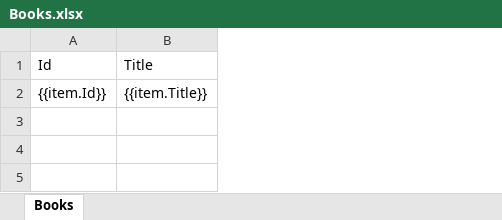
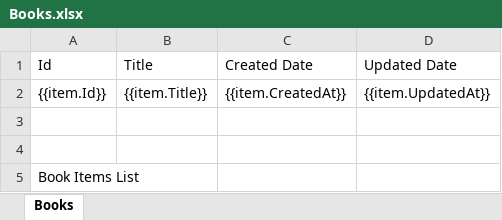
Before and after one commit to stormwild/ClosedXMLReportDemo, an Excel workbook: src/ClosedXMLReportDemo.Api/Templates/Books.xlsx, sheet Books, drawn as a sheet; values as stored, in another font and other column widths than the file's, no borders; the diff names each change by its address in the sheet, - before the commit and + after, or states it on an @@ line.

```diff
--- a/src/ClosedXMLReportDemo.Api/Templates/Books.xlsx (sheet Books)
+++ b/src/ClosedXMLReportDemo.Api/Templates/Books.xlsx (sheet Books)
+column C (Created Date), row 2: {{item.CreatedAt}}
+column D (Updated Date), row 2: {{item.UpdatedAt}}
+row 3: (empty)
+row 4: (empty)
+row 5: Book Items List
```
Also changed, not shown: 4 other files.
